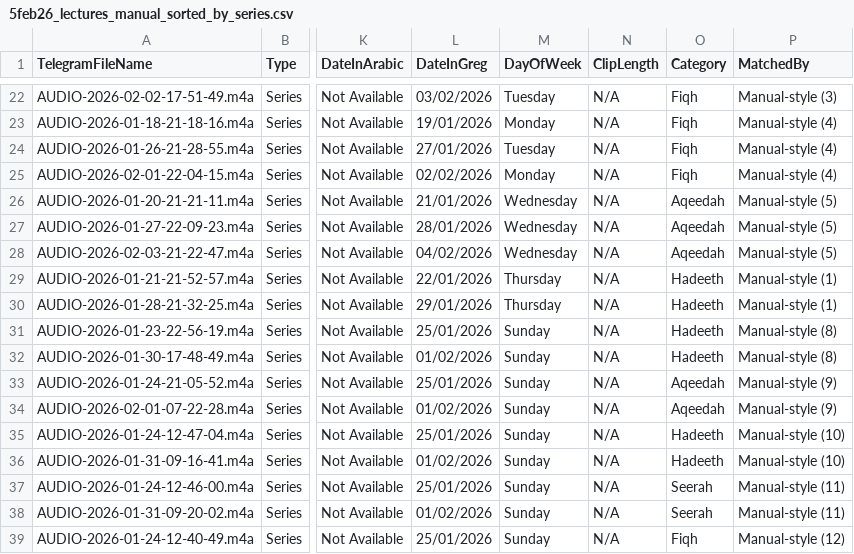
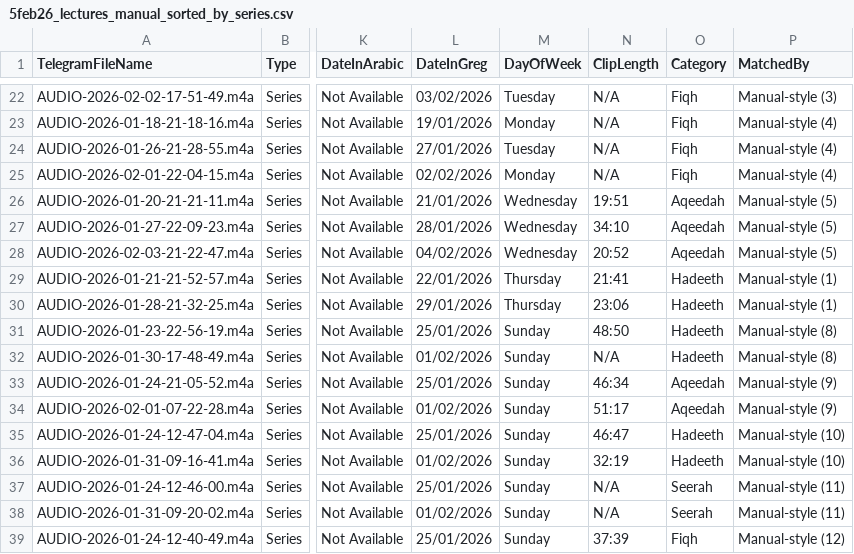
Before and after one commit to Mohamed-AH/intelliExtract, a CSV file: 5feb26_lectures_manual_sorted_by_series.csv, drawn as a sheet; only a part is shown, gaps mark what is left out; the diff covers the shown part only; the diff names each change by its address in the sheet, - before the commit and + after, or states it on an @@ line.

```diff
--- a/5feb26_lectures_manual_sorted_by_series.csv
+++ b/5feb26_lectures_manual_sorted_by_series.csv
-N26 (ClipLength): N/A
+N26 (ClipLength): 19:51
-N27 (ClipLength): N/A
+N27 (ClipLength): 34:10
-N28 (ClipLength): N/A
+N28 (ClipLength): 20:52
-N29 (ClipLength): N/A
+N29 (ClipLength): 21:41
-N30 (ClipLength): N/A
+N30 (ClipLength): 23:06
-N31 (ClipLength): N/A
+N31 (ClipLength): 48:50
-N33 (ClipLength): N/A
+N33 (ClipLength): 46:34
-N34 (ClipLength): N/A
+N34 (ClipLength): 51:17
-N35 (ClipLength): N/A
+N35 (ClipLength): 46:47
-N36 (ClipLength): N/A
+N36 (ClipLength): 32:19
-N39 (ClipLength): N/A
+N39 (ClipLength): 37:39
```
Also changed, not shown: 16 edited cells elsewhere in this file, 5feb26_extracted_lectures_manual_style.csv, 2 other files.
